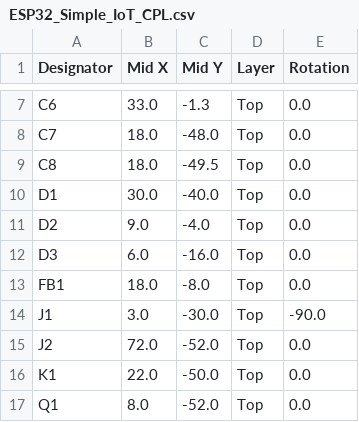
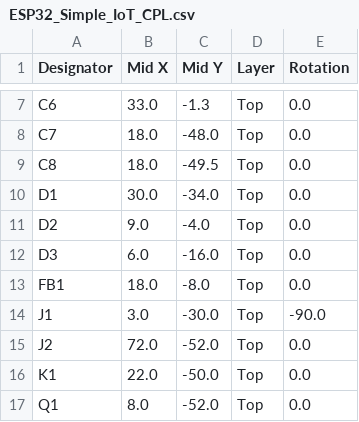
Before and after one commit to Swimhack/Sarlls, a CSV file: handoff/manufacturing/ESP32_Simple_IoT_CPL.csv (was production/ESP32_Simple_IoT_CPL.csv), drawn as a sheet; only a part is shown, gaps mark what is left out.

```diff
--- a/production/ESP32_Simple_IoT_CPL.csv
+++ b/handoff/manufacturing/ESP32_Simple_IoT_CPL.csv
@@ -9,3 +9,3 @@ C7,18.0,-48.0,Top,0.0
 C8,18.0,-49.5,Top,0.0
-D1,30.0,-40.0,Top,0.0
+D1,30.0,-34.0,Top,0.0
 D2,9.0,-4.0,Top,0.0
```
Also changed, not shown: 19 other files.
